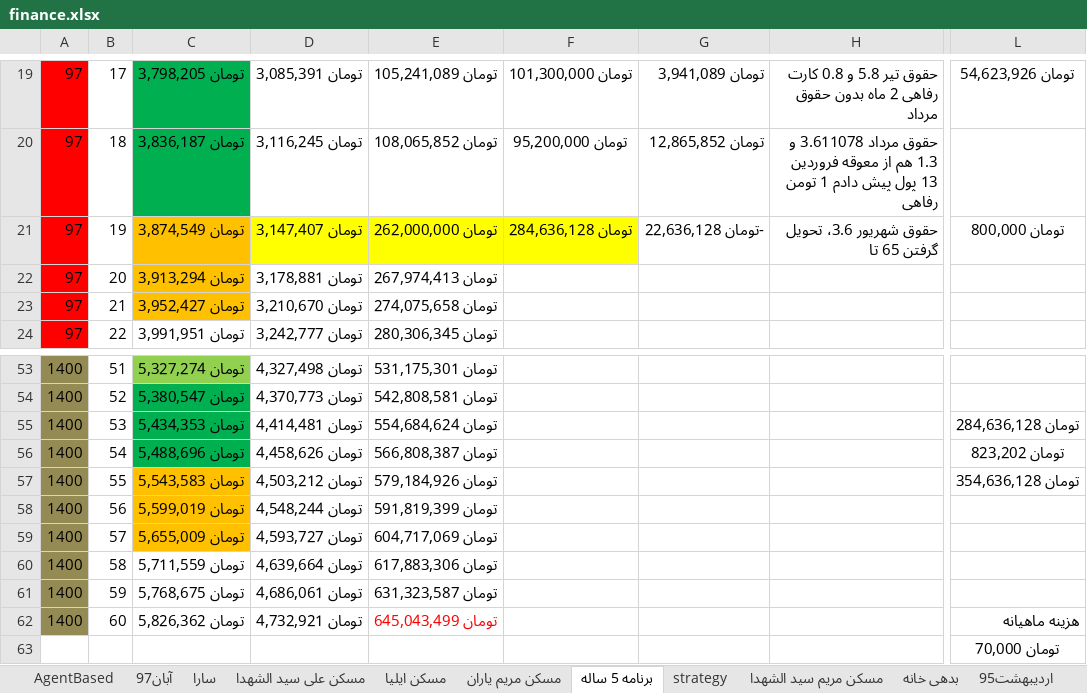
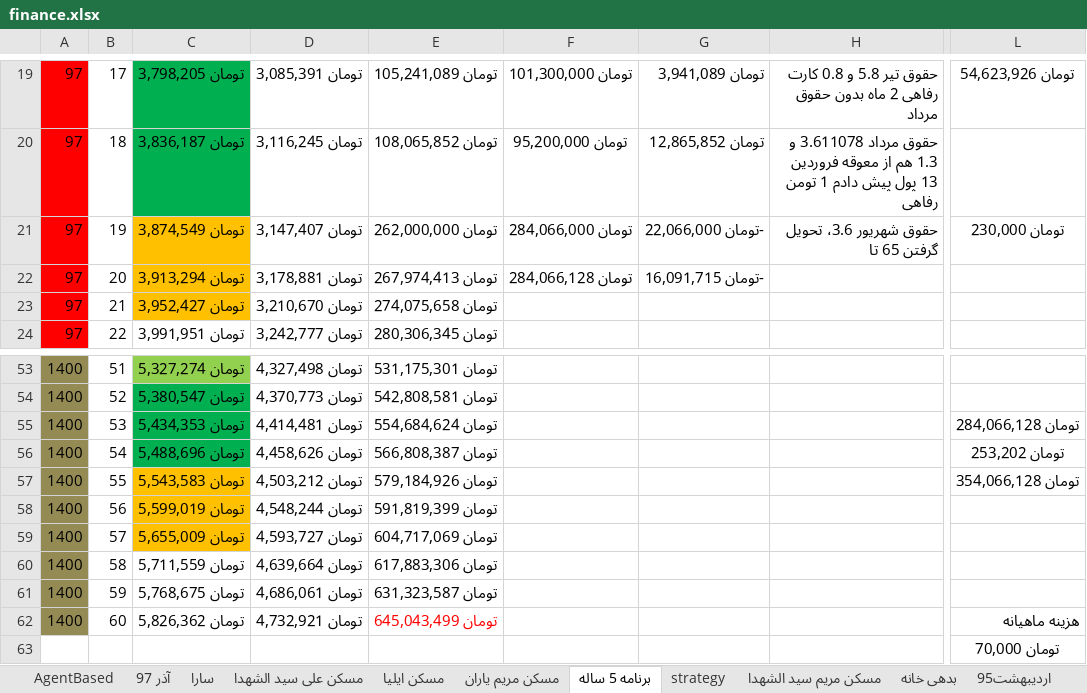
Before and after one commit to ali61n60/AudioDemo, an Excel workbook: AudioDemo/finance/finance.xlsx, sheet برنامه 5 ساله, drawn as a sheet; only a part is shown, gaps mark what is left out; values as stored, in another font and other column widths than the file's, no borders; conditional formats not drawn; the diff names each change by its address in the sheet, - before the commit and + after, or states it on an @@ line.

```diff
--- a/AudioDemo/finance/finance.xlsx (sheet برنامه 5 ساله)
+++ b/AudioDemo/finance/finance.xlsx (sheet برنامه 5 ساله)
+sheet tab: آذر 97
-D21:F21 fill: #FFFF00
+D21:F21 fill: none
-F21: تومان 284,636,128
+F21: تومان 284,066,000
-G21: -تومان 22,636,128
+G21: -تومان 22,066,000
-L21: تومان 800,000
+L21: تومان 230,000
-F22: (empty)
+F22: تومان 284,066,128
-G22: (empty)
+G22: -تومان 16,091,715
-L55: تومان 284,636,128
+L55: تومان 284,066,128
-L56: تومان 823,202
+L56: تومان 253,202
-L57: تومان 354,636,128
+L57: تومان 354,066,128
```
Also changed, not shown: sheet آبان97, other sheet tabs.
